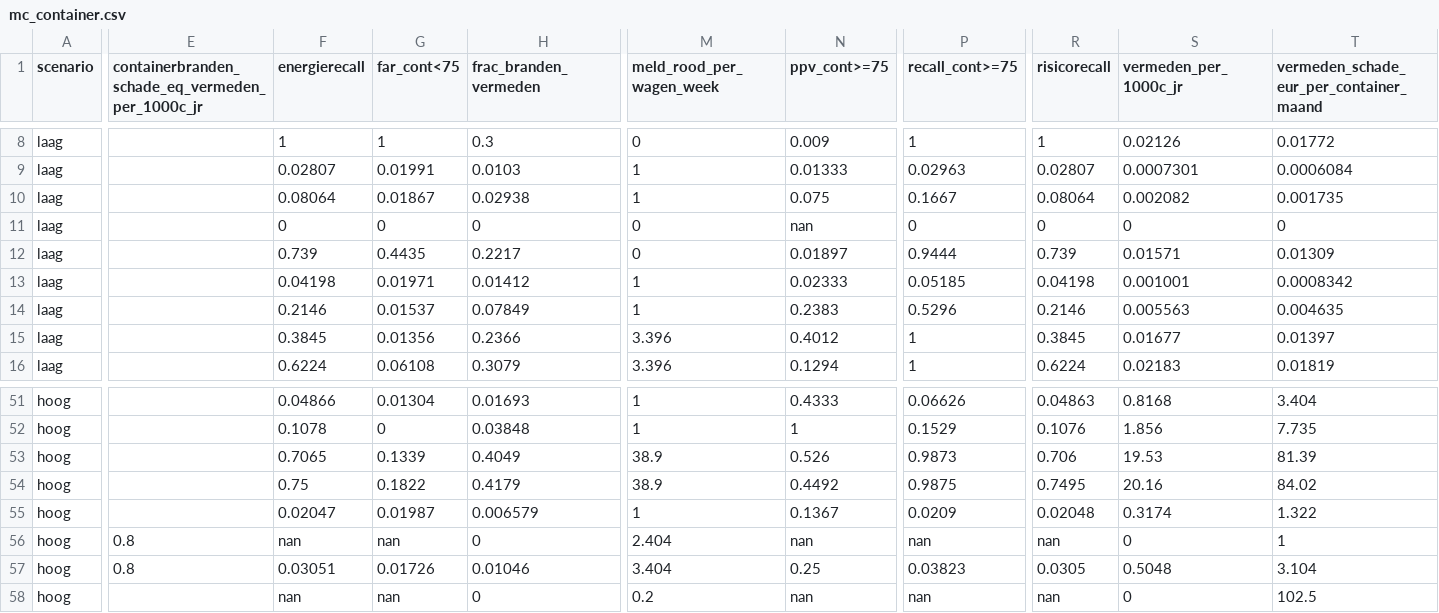
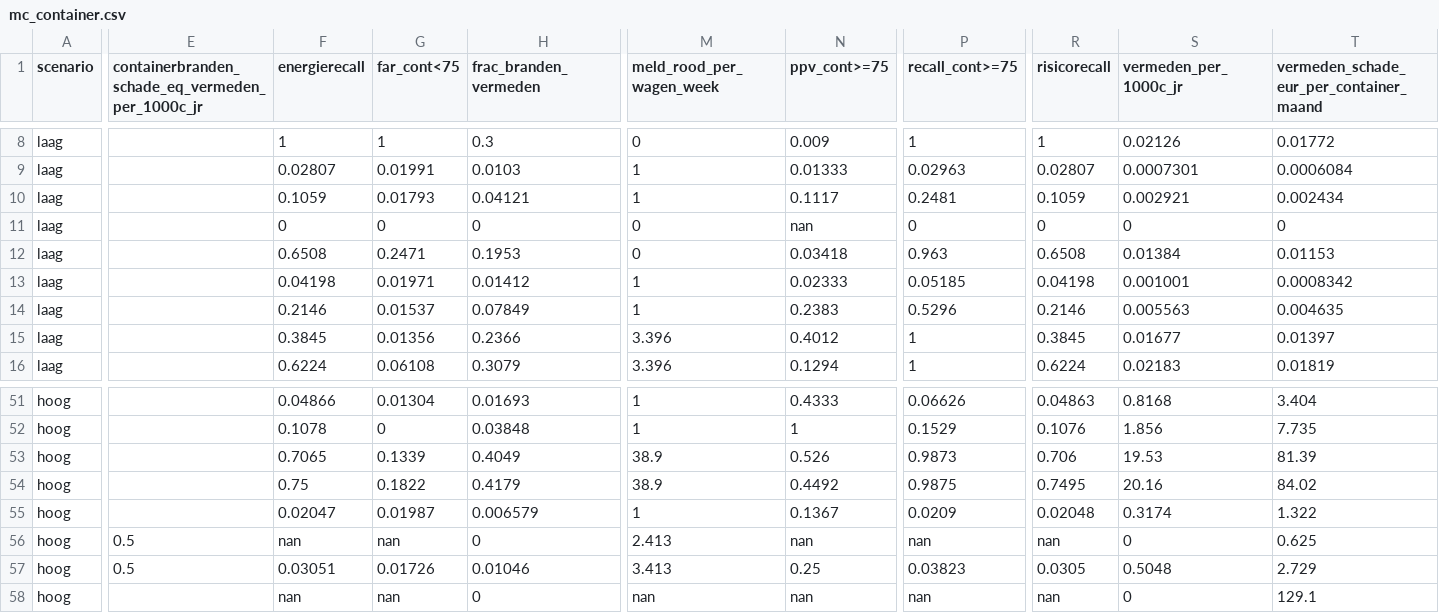
Before and after one commit to Remerchandise/remerchandise.github.io, a CSV file: experiments/r3_classificatie/mc_container.csv, drawn as a sheet; only a part is shown, gaps mark what is left out; the diff covers the shown part only; the diff names each change by its address in the sheet, - before the commit and + after, or states it on an @@ line.

```diff
--- a/experiments/r3_classificatie/mc_container.csv
+++ b/experiments/r3_classificatie/mc_container.csv
-F10 (energierecall): 0.08064
+F10 (energierecall): 0.1059
-G10 (far_cont<75): 0.01867
+G10 (far_cont<75): 0.01793
-H10 (frac_branden_vermeden): 0.02938
+H10 (frac_branden_vermeden): 0.04121
-N10 (ppv_cont>=75): 0.075
+N10 (ppv_cont>=75): 0.1117
-P10 (recall_cont>=75): 0.1667
+P10 (recall_cont>=75): 0.2481
-R10 (risicorecall): 0.08064
+R10 (risicorecall): 0.1059
-S10 (vermeden_per_1000c_jr): 0.002082
+S10 (vermeden_per_1000c_jr): 0.002921
-T10: 0.001735
+T10: 0.002434
-F12 (energierecall): 0.739
+F12 (energierecall): 0.6508
-G12 (far_cont<75): 0.4435
+G12 (far_cont<75): 0.2471
-H12 (frac_branden_vermeden): 0.2217
+H12 (frac_branden_vermeden): 0.1953
-N12 (ppv_cont>=75): 0.01897
+N12 (ppv_cont>=75): 0.03418
-P12 (recall_cont>=75): 0.9444
+P12 (recall_cont>=75): 0.963
-R12 (risicorecall): 0.739
+R12 (risicorecall): 0.6508
-S12 (vermeden_per_1000c_jr): 0.01571
+S12 (vermeden_per_1000c_jr): 0.01384
-T12: 0.01309
+T12: 0.01153
-E56:E57: 0.8
+E56:E57: 0.5
-M56 (meld_rood_per_wagen_week): 2.404
+M56 (meld_rood_per_wagen_week): 2.413
-T56: 1
+T56: 0.625
-M57 (meld_rood_per_wagen_week): 3.404
+M57 (meld_rood_per_wagen_week): 3.413
-T57: 3.104
+T57: 2.729
-M58 (meld_rood_per_wagen_week): 0.2
+M58 (meld_rood_per_wagen_week): nan
-T58: 102.5
+T58: 129.1
```
Also changed, not shown: 2 added rows, 2 removed rows and 64 edited cells elsewhere in this file, experiments/r3_classificatie/mc_inworp.csv, 19 other files.
